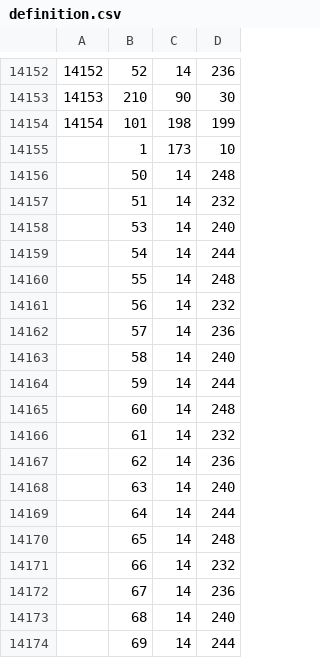
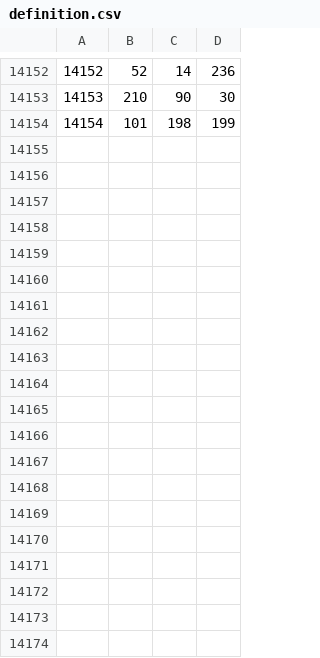
Before and after one commit to shtgames/Blitzkrieg, a CSV file: Release/map/definition.csv, drawn as a sheet; only a part is shown, gaps mark what is left out; the diff covers the shown part only.

```diff
--- a/Release/map/definition.csv
+++ b/Release/map/definition.csv
@@ -14154,21 +14154 @@
 14154;101;198;199
-;1;173;10
-;50;14;248
-;51;14;232
-;53;14;240
-;54;14;244
-;55;14;248
-;56;14;232
-;57;14;236
-;58;14;240
-;59;14;244
-;60;14;248
-;61;14;232
-;62;14;236
-;63;14;240
-;64;14;244
-;65;14;248
-;66;14;232
-;67;14;236
-;68;14;240
-;69;14;244
```
Also changed, not shown: 40 removed rows elsewhere in this file, 11 other files.
